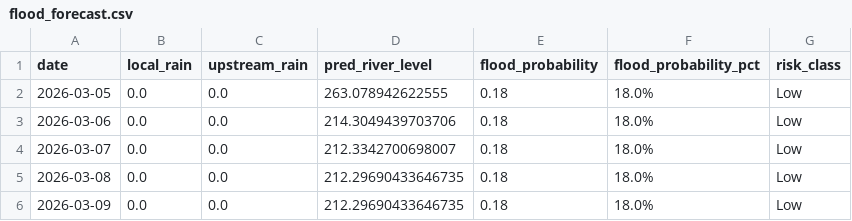
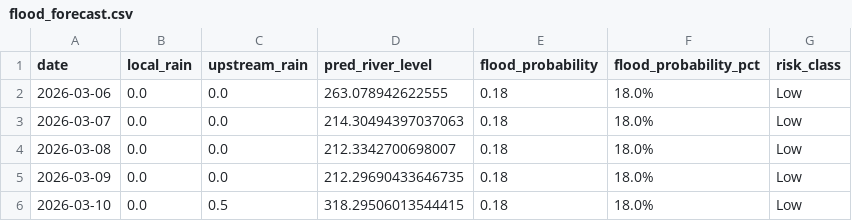
Before and after one commit to keshavkhandelwal13/Matsya-Flood-detector, a CSV file: backend/flood_detector/flood_forecast.csv, drawn as a sheet.

```diff
--- a/backend/flood_detector/flood_forecast.csv
+++ b/backend/flood_detector/flood_forecast.csv
@@ -1,6 +1,6 @@
 date,local_rain,upstream_rain,pred_river_level,flood_probability,flood_probability_pct,risk_class
-2026-03-05,0.0,0.0,263.078942622555,0.18,18.0%,Low
-2026-03-06,0.0,0.0,214.3049439703706,0.18,18.0%,Low
-2026-03-07,0.0,0.0,212.3342700698007,0.18,18.0%,Low
-2026-03-08,0.0,0.0,212.29690433646735,0.18,18.0%,Low
+2026-03-06,0.0,0.0,263.078942622555,0.18,18.0%,Low
+2026-03-07,0.0,0.0,214.30494397037063,0.18,18.0%,Low
+2026-03-08,0.0,0.0,212.3342700698007,0.18,18.0%,Low
 2026-03-09,0.0,0.0,212.29690433646735,0.18,18.0%,Low
+2026-03-10,0.0,0.5,318.29506013544415,0.18,18.0%,Low
```
Also changed, not shown: backend/csv_generator/flood_prediction.csv, 3 other files.
